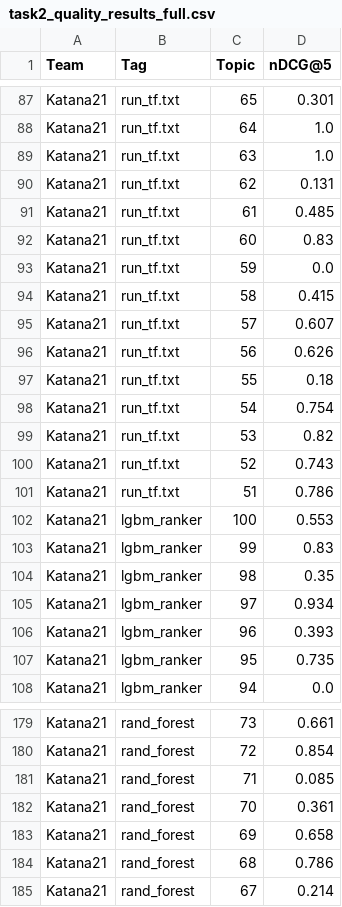
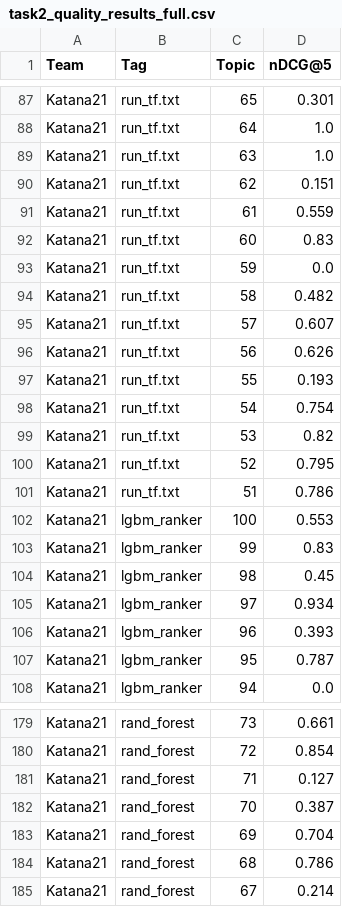
Before and after one commit to webis-de/webis-de.github.io, a CSV file: events/touche-21/task2_quality_results_full.csv, drawn as a sheet; only a part is shown, gaps mark what is left out; the diff covers the shown part only.

```diff
--- a/events/touche-21/task2_quality_results_full.csv
+++ b/events/touche-21/task2_quality_results_full.csv
@@ -89,13 +89,13 @@ Katana21,run_tf.txt,64,1.0
 Katana21,run_tf.txt,63,1.0
-Katana21,run_tf.txt,62,0.131
-Katana21,run_tf.txt,61,0.485
+Katana21,run_tf.txt,62,0.151
+Katana21,run_tf.txt,61,0.559
 Katana21,run_tf.txt,60,0.83
 Katana21,run_tf.txt,59,0.0
-Katana21,run_tf.txt,58,0.415
+Katana21,run_tf.txt,58,0.482
 Katana21,run_tf.txt,57,0.607
 Katana21,run_tf.txt,56,0.626
-Katana21,run_tf.txt,55,0.18
+Katana21,run_tf.txt,55,0.193
 Katana21,run_tf.txt,54,0.754
 Katana21,run_tf.txt,53,0.82
-Katana21,run_tf.txt,52,0.743
+Katana21,run_tf.txt,52,0.795
 Katana21,run_tf.txt,51,0.786
@@ -103,6 +103,6 @@ Katana21,lgbm_ranker,100,0.553
 Katana21,lgbm_ranker,99,0.83
-Katana21,lgbm_ranker,98,0.35
+Katana21,lgbm_ranker,98,0.45
 Katana21,lgbm_ranker,97,0.934
 Katana21,lgbm_ranker,96,0.393
-Katana21,lgbm_ranker,95,0.735
+Katana21,lgbm_ranker,95,0.787
 Katana21,lgbm_ranker,94,0.0
@@ -180,5 +180,5 @@ Katana21,rand_forest,73,0.661
 Katana21,rand_forest,72,0.854
-Katana21,rand_forest,71,0.085
-Katana21,rand_forest,70,0.361
-Katana21,rand_forest,69,0.658
+Katana21,rand_forest,71,0.127
+Katana21,rand_forest,70,0.387
+Katana21,rand_forest,69,0.704
 Katana21,rand_forest,68,0.786
```
Also changed, not shown: 173 edited cells elsewhere in this file, events/touche-21/task1_quality_results_full.csv, events/touche-21/task1_relevance_results_full.csv, 5 other files.
